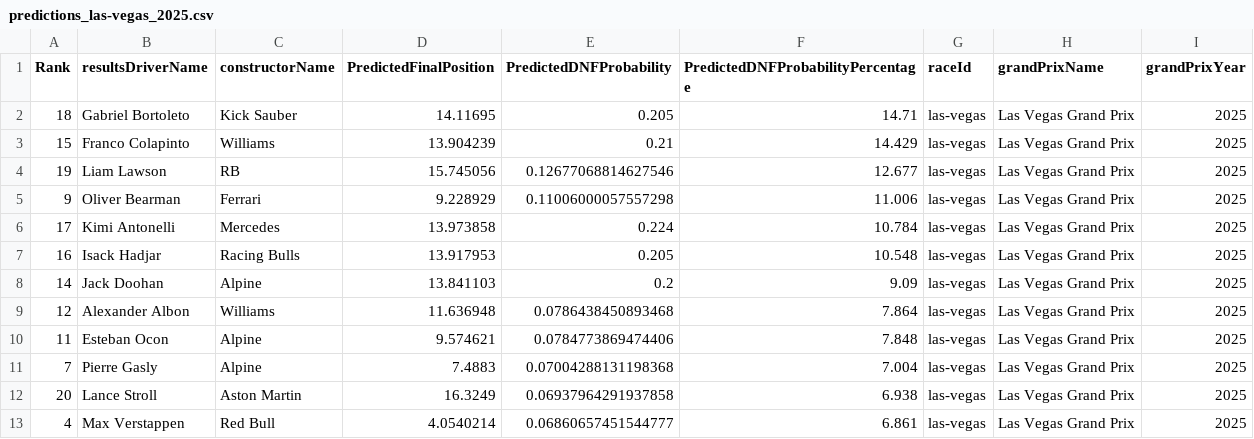
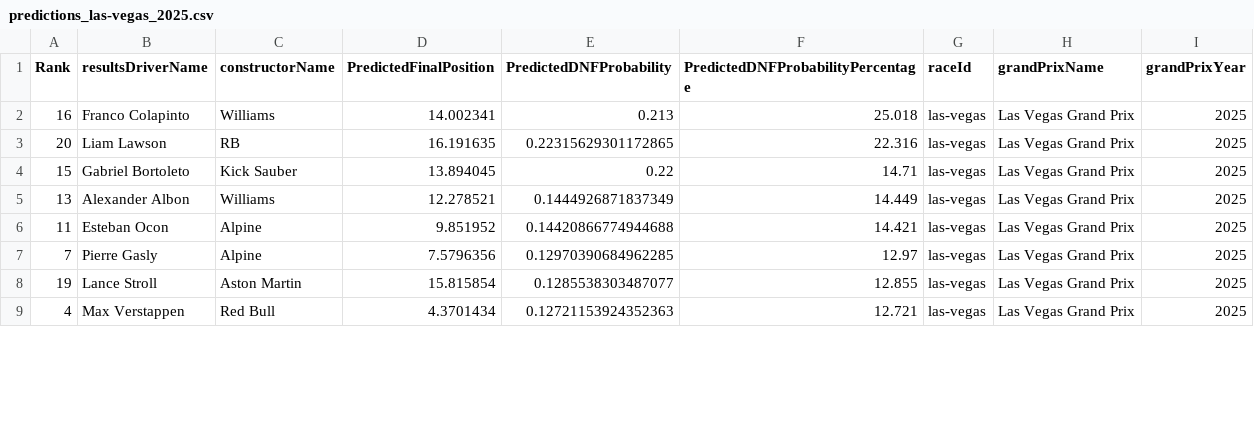
Before and after one commit to gmalbert/f1Analysis, a CSV file: data_files/predictions_las-vegas_2025.csv, drawn as a sheet; only a part is shown; the diff covers the shown part only.

Commit message:
Fixes to data models for Streamlit cloud

```diff
--- a/data_files/predictions_las-vegas_2025.csv
+++ b/data_files/predictions_las-vegas_2025.csv
@@ -1,13 +1,9 @@
 Rank,resultsDriverName,constructorName,PredictedFinalPosition,PredictedDNFProbability,PredictedDNFProbabilityPercentage,raceId,grandPrixName,grandPrixYear
-18,Gabriel Bortoleto,Kick Sauber,14.11695,0.205,14.71,las-vegas,Las Vegas Grand Prix,2025
-15,Franco Colapinto,Williams,13.904239,0.21,14.429,las-vegas,Las Vegas Grand Prix,2025
-19,Liam Lawson,RB,15.745056,0.12677068814627546,12.677,las-vegas,Las Vegas Grand Prix,2025
-9,Oliver Bearman,Ferrari,9.228929,0.11006000057557298,11.006,las-vegas,Las Vegas Grand Prix,2025
-17,Kimi Antonelli,Mercedes,13.973858,0.224,10.784,las-vegas,Las Vegas Grand Prix,2025
-16,Isack Hadjar,Racing Bulls,13.917953,0.205,10.548,las-vegas,Las Vegas Grand Prix,2025
-14,Jack Doohan,Alpine,13.841103,0.2,9.09,las-vegas,Las Vegas Grand Prix,2025
-12,Alexander Albon,Williams,11.636948,0.0786438450893468,7.864,las-vegas,Las Vegas Grand Prix,2025
-11,Esteban Ocon,Alpine,9.574621,0.0784773869474406,7.848,las-vegas,Las Vegas Grand Prix,2025
-7,Pierre Gasly,Alpine,7.4883,0.07004288131198368,7.004,las-vegas,Las Vegas Grand Prix,2025
-20,Lance Stroll,Aston Martin,16.3249,0.06937964291937858,6.938,las-vegas,Las Vegas Grand Prix,2025
-4,Max Verstappen,Red Bull,4.0540214,0.06860657451544777,6.861,las-vegas,Las Vegas Grand Prix,2025
+16,Franco Colapinto,Williams,14.002341,0.213,25.018,las-vegas,Las Vegas Grand Prix,2025
+20,Liam Lawson,RB,16.191635,0.22315629301172865,22.316,las-vegas,Las Vegas Grand Prix,2025
+15,Gabriel Bortoleto,Kick Sauber,13.894045,0.22,14.71,las-vegas,Las Vegas Grand Prix,2025
+13,Alexander Albon,Williams,12.278521,0.1444926871837349,14.449,las-vegas,Las Vegas Grand Prix,2025
+11,Esteban Ocon,Alpine,9.851952,0.14420866774944688,14.421,las-vegas,Las Vegas Grand Prix,2025
+7,Pierre Gasly,Alpine,7.5796356,0.12970390684962285,12.97,las-vegas,Las Vegas Grand Prix,2025
+19,Lance Stroll,Aston Martin,15.815854,0.1285538303487077,12.855,las-vegas,Las Vegas Grand Prix,2025
+4,Max Verstappen,Red Bull,4.3701434,0.12721153924352363,12.721,las-vegas,Las Vegas Grand Prix,2025
```
Also changed, not shown: 4 added rows and 28 edited cells elsewhere in this file, catboost_info/learn_error.tsv, catboost_info/time_left.tsv, 4 other files.
